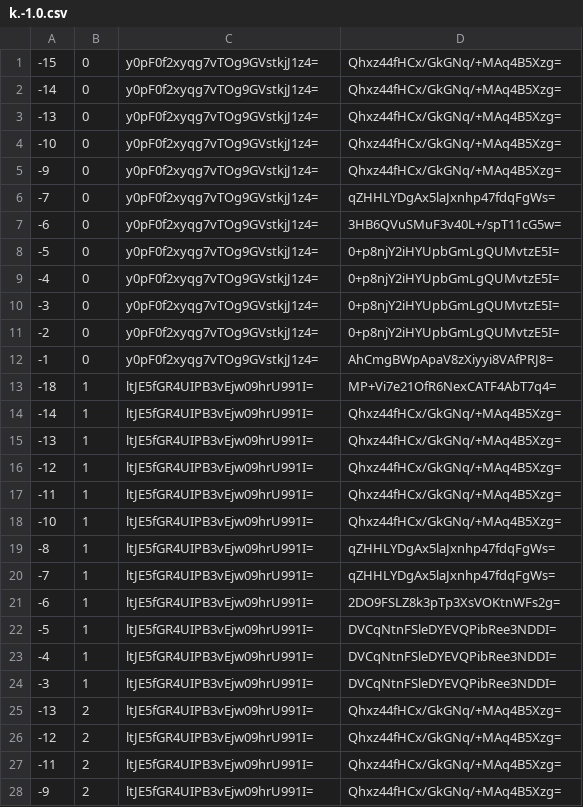
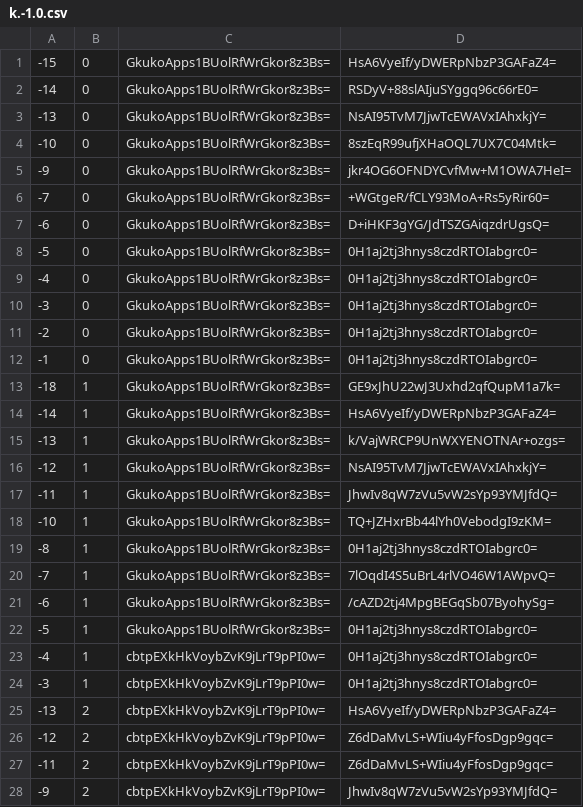
Before and after one commit to counterfitninja/chilled-end, a CSV file: tiles/zoom.-1/metadata/k.-1.0.csv, drawn as a sheet; only a part is shown; the diff covers the shown part only.

```diff
--- a/tiles/zoom.-1/metadata/k.-1.0.csv
+++ b/tiles/zoom.-1/metadata/k.-1.0.csv
@@ -1,28 +1,28 @@
--15,0,y0pF0f2xyqg7vTOg9GVstkjJ1z4=,Qhxz44fHCx/GkGNq/+MAq4B5Xzg=
--14,0,y0pF0f2xyqg7vTOg9GVstkjJ1z4=,Qhxz44fHCx/GkGNq/+MAq4B5Xzg=
--13,0,y0pF0f2xyqg7vTOg9GVstkjJ1z4=,Qhxz44fHCx/GkGNq/+MAq4B5Xzg=
--10,0,y0pF0f2xyqg7vTOg9GVstkjJ1z4=,Qhxz44fHCx/GkGNq/+MAq4B5Xzg=
--9,0,y0pF0f2xyqg7vTOg9GVstkjJ1z4=,Qhxz44fHCx/GkGNq/+MAq4B5Xzg=
--7,0,y0pF0f2xyqg7vTOg9GVstkjJ1z4=,qZHHLYDgAx5laJxnhp47fdqFgWs=
--6,0,y0pF0f2xyqg7vTOg9GVstkjJ1z4=,3HB6QVuSMuF3v40L+/spT11cG5w=
--5,0,y0pF0f2xyqg7vTOg9GVstkjJ1z4=,0+p8njY2iHYUpbGmLgQUMvtzE5I=
--4,0,y0pF0f2xyqg7vTOg9GVstkjJ1z4=,0+p8njY2iHYUpbGmLgQUMvtzE5I=
--3,0,y0pF0f2xyqg7vTOg9GVstkjJ1z4=,0+p8njY2iHYUpbGmLgQUMvtzE5I=
--2,0,y0pF0f2xyqg7vTOg9GVstkjJ1z4=,0+p8njY2iHYUpbGmLgQUMvtzE5I=
--1,0,y0pF0f2xyqg7vTOg9GVstkjJ1z4=,AhCmgBWpApaV8zXiyyi8VAfPRJ8=
--18,1,ltJE5fGR4UIPB3vEjw09hrU991I=,MP+Vi7e21OfR6NexCATF4AbT7q4=
--14,1,ltJE5fGR4UIPB3vEjw09hrU991I=,Qhxz44fHCx/GkGNq/+MAq4B5Xzg=
--13,1,ltJE5fGR4UIPB3vEjw09hrU991I=,Qhxz44fHCx/GkGNq/+MAq4B5Xzg=
--12,1,ltJE5fGR4UIPB3vEjw09hrU991I=,Qhxz44fHCx/GkGNq/+MAq4B5Xzg=
--11,1,ltJE5fGR4UIPB3vEjw09hrU991I=,Qhxz44fHCx/GkGNq/+MAq4B5Xzg=
--10,1,ltJE5fGR4UIPB3vEjw09hrU991I=,Qhxz44fHCx/GkGNq/+MAq4B5Xzg=
--8,1,ltJE5fGR4UIPB3vEjw09hrU991I=,qZHHLYDgAx5laJxnhp47fdqFgWs=
--7,1,ltJE5fGR4UIPB3vEjw09hrU991I=,qZHHLYDgAx5laJxnhp47fdqFgWs=
--6,1,ltJE5fGR4UIPB3vEjw09hrU991I=,2DO9FSLZ8k3pTp3XsVOKtnWFs2g=
--5,1,ltJE5fGR4UIPB3vEjw09hrU991I=,DVCqNtnFSleDYEVQPibRee3NDDI=
--4,1,ltJE5fGR4UIPB3vEjw09hrU991I=,DVCqNtnFSleDYEVQPibRee3NDDI=
--3,1,ltJE5fGR4UIPB3vEjw09hrU991I=,DVCqNtnFSleDYEVQPibRee3NDDI=
--13,2,ltJE5fGR4UIPB3vEjw09hrU991I=,Qhxz44fHCx/GkGNq/+MAq4B5Xzg=
--12,2,ltJE5fGR4UIPB3vEjw09hrU991I=,Qhxz44fHCx/GkGNq/+MAq4B5Xzg=
--11,2,ltJE5fGR4UIPB3vEjw09hrU991I=,Qhxz44fHCx/GkGNq/+MAq4B5Xzg=
--9,2,ltJE5fGR4UIPB3vEjw09hrU991I=,Qhxz44fHCx/GkGNq/+MAq4B5Xzg=
+-15,0,GkukoApps1BUolRfWrGkor8z3Bs=,HsA6VyeIf/yDWERpNbzP3GAFaZ4=
+-14,0,GkukoApps1BUolRfWrGkor8z3Bs=,RSDyV+88slAIjuSYggq96c66rE0=
+-13,0,GkukoApps1BUolRfWrGkor8z3Bs=,NsAI95TvM7JjwTcEWAVxIAhxkjY=
+-10,0,GkukoApps1BUolRfWrGkor8z3Bs=,8szEqR99ufjXHaOQL7UX7C04Mtk=
+-9,0,GkukoApps1BUolRfWrGkor8z3Bs=,jkr4OG6OFNDYCvfMw+M1OWA7HeI=
+-7,0,GkukoApps1BUolRfWrGkor8z3Bs=,+WGtgeR/fCLY93MoA+Rs5yRir60=
+-6,0,GkukoApps1BUolRfWrGkor8z3Bs=,D+iHKF3gYG/JdTSZGAiqzdrUgsQ=
+-5,0,GkukoApps1BUolRfWrGkor8z3Bs=,0H1aj2tj3hnys8czdRTOIabgrc0=
+-4,0,GkukoApps1BUolRfWrGkor8z3Bs=,0H1aj2tj3hnys8czdRTOIabgrc0=
+-3,0,GkukoApps1BUolRfWrGkor8z3Bs=,0H1aj2tj3hnys8czdRTOIabgrc0=
+-2,0,GkukoApps1BUolRfWrGkor8z3Bs=,0H1aj2tj3hnys8czdRTOIabgrc0=
+-1,0,GkukoApps1BUolRfWrGkor8z3Bs=,0H1aj2tj3hnys8czdRTOIabgrc0=
+-18,1,GkukoApps1BUolRfWrGkor8z3Bs=,GE9xJhU22wJ3Uxhd2qfQupM1a7k=
+-14,1,GkukoApps1BUolRfWrGkor8z3Bs=,HsA6VyeIf/yDWERpNbzP3GAFaZ4=
+-13,1,GkukoApps1BUolRfWrGkor8z3Bs=,k/VajWRCP9UnWXYENOTNAr+ozgs=
+-12,1,GkukoApps1BUolRfWrGkor8z3Bs=,NsAI95TvM7JjwTcEWAVxIAhxkjY=
+-11,1,GkukoApps1BUolRfWrGkor8z3Bs=,JhwIv8qW7zVu5vW2sYp93YMJfdQ=
+-10,1,GkukoApps1BUolRfWrGkor8z3Bs=,TQ+JZHxrBb44lYh0VebodgI9zKM=
+-8,1,GkukoApps1BUolRfWrGkor8z3Bs=,0H1aj2tj3hnys8czdRTOIabgrc0=
+-7,1,GkukoApps1BUolRfWrGkor8z3Bs=,7lOqdI4S5uBrL4rlVO46W1AWpvQ=
+-6,1,GkukoApps1BUolRfWrGkor8z3Bs=,/cAZD2tj4MpgBEGqSb07ByohySg=
+-5,1,GkukoApps1BUolRfWrGkor8z3Bs=,0H1aj2tj3hnys8czdRTOIabgrc0=
+-4,1,cbtpEXkHkVoybZvK9jLrT9pPI0w=,0H1aj2tj3hnys8czdRTOIabgrc0=
+-3,1,cbtpEXkHkVoybZvK9jLrT9pPI0w=,0H1aj2tj3hnys8czdRTOIabgrc0=
+-13,2,cbtpEXkHkVoybZvK9jLrT9pPI0w=,HsA6VyeIf/yDWERpNbzP3GAFaZ4=
+-12,2,cbtpEXkHkVoybZvK9jLrT9pPI0w=,Z6dDaMvLS+WIiu4yFfosDgp9gqc=
+-11,2,cbtpEXkHkVoybZvK9jLrT9pPI0w=,Z6dDaMvLS+WIiu4yFfosDgp9gqc=
+-9,2,cbtpEXkHkVoybZvK9jLrT9pPI0w=,JhwIv8qW7zVu5vW2sYp93YMJfdQ=
```
Also changed, not shown: 70 edited cells elsewhere in this file, tiles/zoom.-1/metadata/k.-1.-1.csv, tiles/zoom.-1/metadata/k.0.-1.csv, 32 other files.
